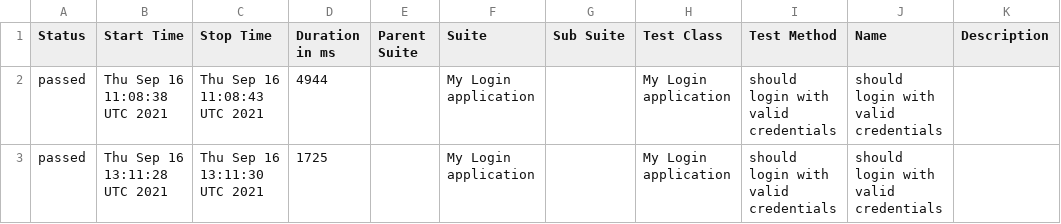
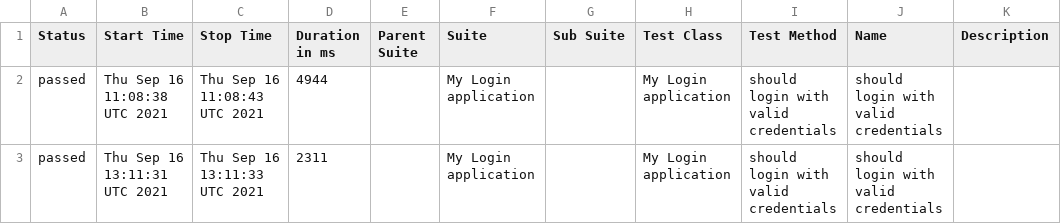
Before and after one commit to Baelir100/Work, a CSV file: docs/data/suites.csv, drawn as a sheet.

```diff
--- a/docs/data/suites.csv
+++ b/docs/data/suites.csv
@@ -2,2 +2,2 @@
 "passed","Thu Sep 16 11:08:38 UTC 2021","Thu Sep 16 11:08:43 UTC 2021","4944","","My Login application","","My Login application","should login with valid credentials","should login with valid credentials",""
-"passed","Thu Sep 16 13:11:28 UTC 2021","Thu Sep 16 13:11:30 UTC 2021","1725","","My Login application","","My Login application","should login with valid credentials","should login with valid credentials",""
+"passed","Thu Sep 16 13:11:31 UTC 2021","Thu Sep 16 13:11:33 UTC 2021","2311","","My Login application","","My Login application","should login with valid credentials","should login with valid credentials",""
```
Also changed, not shown: 15 other files.
